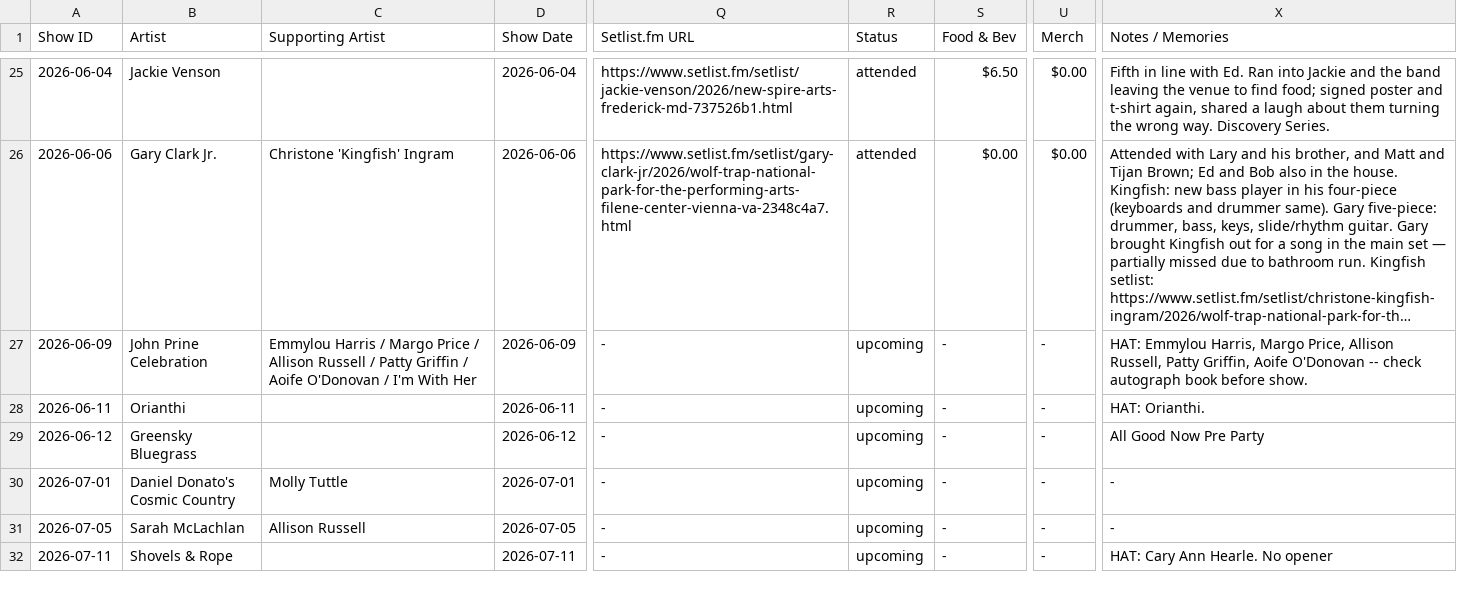
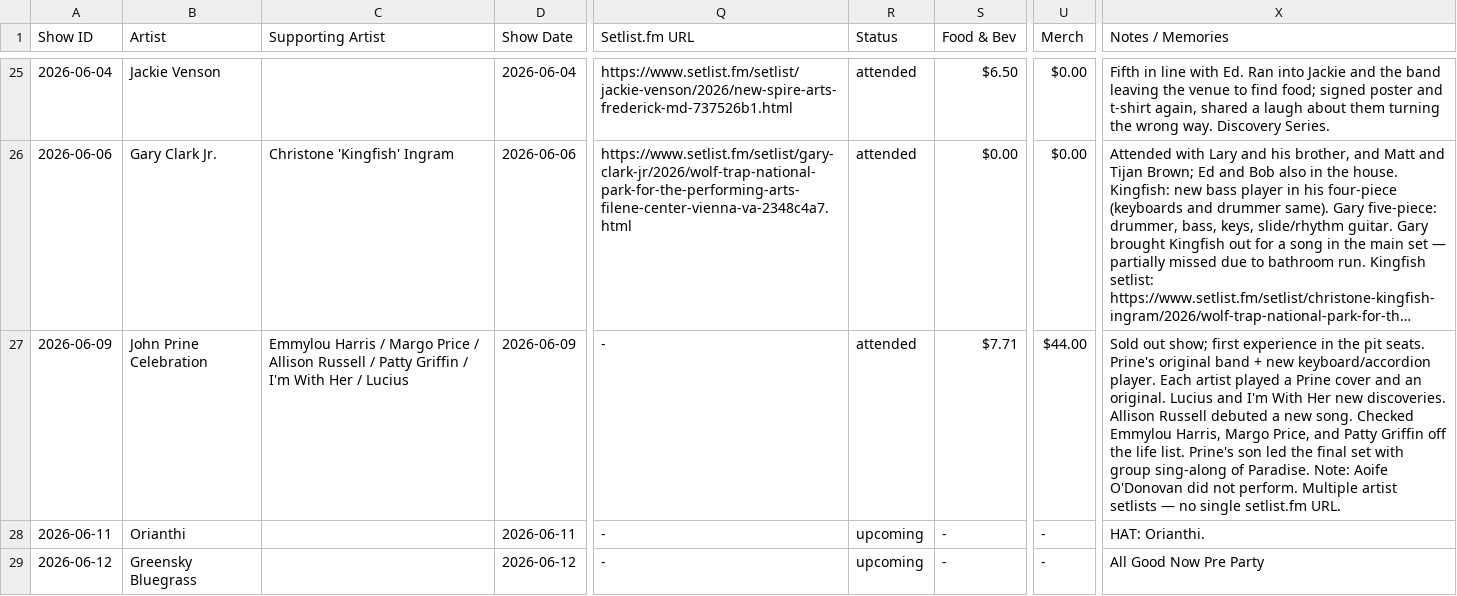
Before and after one commit to dan2bit/live-shows, a TSV file: live_shows_current.tsv, drawn as a sheet; only a part is shown, gaps mark what is left out; the shorter side is filled out with more unchanged rows; long unchanged cells end in …; the diff names each change by its address in the sheet, - before the commit and + after, or states it on an @@ line.

```diff
--- a/live_shows_current.tsv
+++ b/live_shows_current.tsv
-C27 (Supporting Artist): …Griffin / Aoife O'Donovan / I'm With Her
+C27 (Supporting Artist): …Griffin / I'm With Her / Lucius
-R27 (Status): upcoming
+R27 (Status): attended
-S27 (Food & Bev): -
+S27 (Food & Bev): $7.71
-U27 (Merch): -
+U27 (Merch): $44.00
-X27 (Notes / Memories): HAT: Emmylou Harris, Margo Price, Allison Russell, Patty Griffin, Aoife O'Donovan -- check autograph book before show.
+X27 (Notes / Memories): Sold out show; first experience in the pit seats. Prine's original band + new keyboard/accordion player. Each artist played a Prine cover and an original. Lucius and I'm With Her new discoveries. Allison Russell debuted a new song. Checked Emmylou Harris, Margo Price, and Patty Griffin off the life list. Prine's son led the final set with group sing-along of Paradise. Note: Aoife O'Donovan did not perform. Multiple artist setlists — no single setlist.fm URL.
```
Also changed, not shown: follows/follows_master.tsv, live_shows_potential.tsv, 1 other file.
